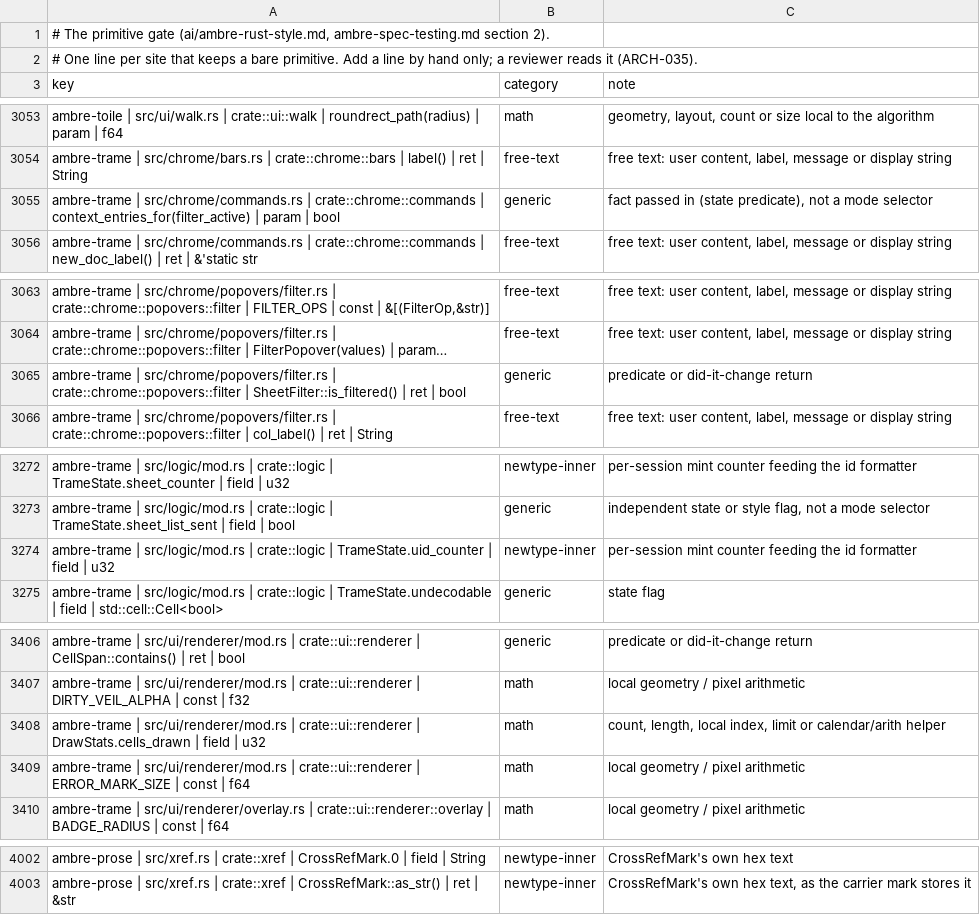
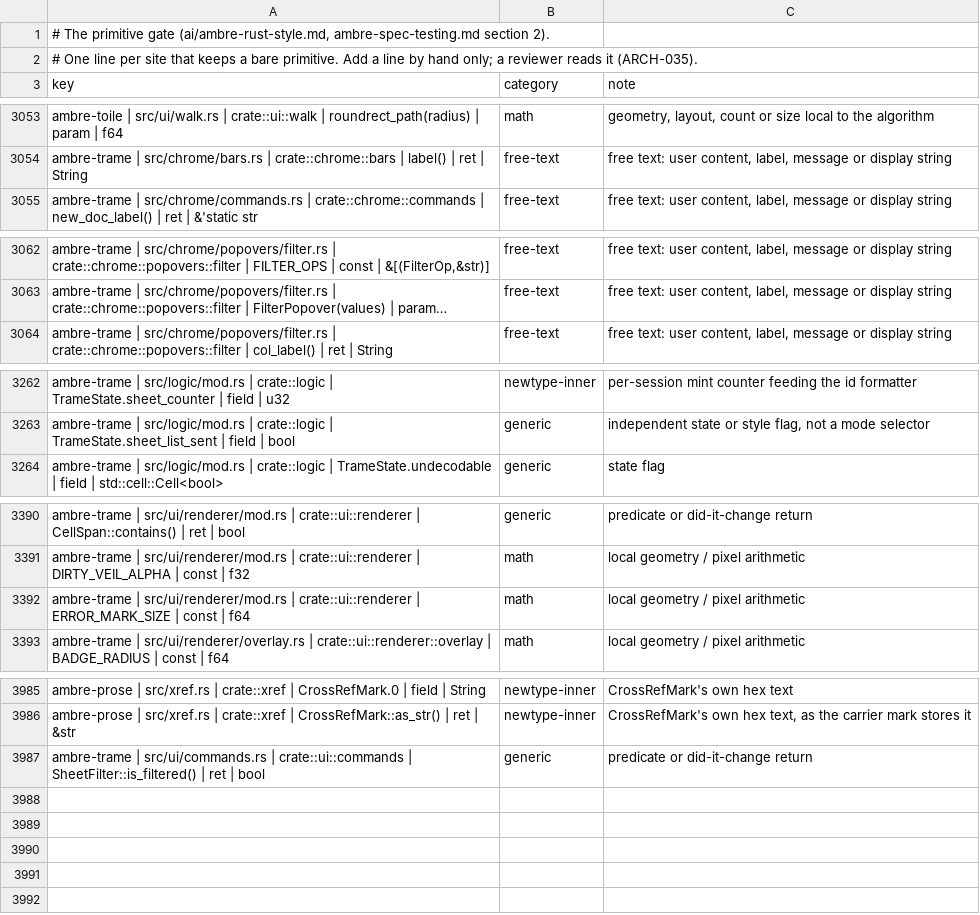
Before and after one commit to ambre-suite/ambre, a TSV file: specs/1-Foundations/ambre-primitives.tsv, drawn as a sheet; only a part is shown, gaps mark what is left out; long unchanged cells end in …; removed rows and columns are numbered as before the commit, all else as after; the diff covers the shown part only; the diff names each change by its address in the sheet, - before the commit and + after, or states it on an @@ line.

```diff
--- a/specs/1-Foundations/ambre-primitives.tsv
+++ b/specs/1-Foundations/ambre-primitives.tsv
-row 3055: ambre-trame | src/chrome/commands.rs | crate::chrome::commands | context_entries_for(filter_active) | param | bool | generic | fact passed in (state predicate), not a mode selector
-row 3065: ambre-trame | src/chrome/popovers/filter.rs | crate::chrome::popovers::filter | SheetFilter::is_filtered() | ret | bool | generic | predicate or did-it-change return
-row 3274: ambre-trame | src/logic/mod.rs | crate::logic | TrameState.uid_counter | field | u32 | newtype-inner | per-session mint counter feeding the id formatter
-row 3408: ambre-trame | src/ui/renderer/mod.rs | crate::ui::renderer | DrawStats.cells_drawn | field | u32 | math | count, length, local index, limit or calendar/arith helper
+row 3987: ambre-trame | src/ui/commands.rs | crate::ui::commands | SheetFilter::is_filtered() | ret | bool | generic | predicate or did-it-change return
```
Also changed, not shown: 13 removed rows elsewhere in this file, 30 other files.
